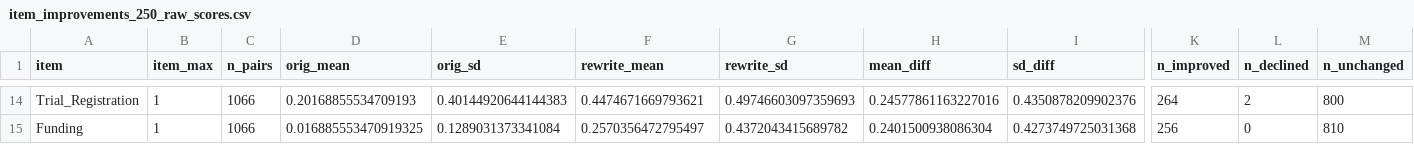
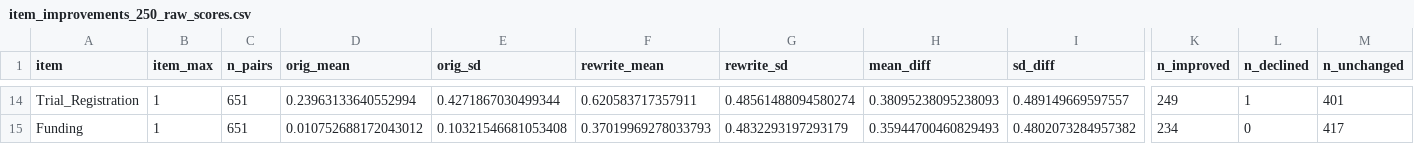
Before and after one commit to Obafunsho/LLM_Surgical_RCT_Abstracts, a CSV file: analysis/outputs/item_improvements_250_raw_scores.csv, drawn as a sheet; only a part is shown, gaps mark what is left out; the diff covers the shown part only; the diff names each change by its address in the sheet, - before the commit and + after, or states it on an @@ line.

```diff
--- a/analysis/outputs/item_improvements_250_raw_scores.csv
+++ b/analysis/outputs/item_improvements_250_raw_scores.csv
-C14:C15 (n_pairs): 1066
+C14:C15 (n_pairs): 651
-D14 (orig_mean): 0.20168855534709193
+D14 (orig_mean): 0.23963133640552994
-E14 (orig_sd): 0.40144920644144383
+E14 (orig_sd): 0.4271867030499344
-F14 (rewrite_mean): 0.4474671669793621
+F14 (rewrite_mean): 0.620583717357911
-G14 (rewrite_sd): 0.49746603097359693
+G14 (rewrite_sd): 0.48561488094580274
-H14 (mean_diff): 0.24577861163227016
+H14 (mean_diff): 0.38095238095238093
-I14 (sd_diff): 0.4350878209902376
+I14 (sd_diff): 0.489149669597557
-K14 (n_improved): 264
+K14 (n_improved): 249
-L14 (n_declined): 2
+L14 (n_declined): 1
-M14 (n_unchanged): 800
+M14 (n_unchanged): 401
-D15 (orig_mean): 0.016885553470919325
+D15 (orig_mean): 0.010752688172043012
-E15 (orig_sd): 0.1289031373341084
+E15 (orig_sd): 0.10321546681053408
-F15 (rewrite_mean): 0.2570356472795497
+F15 (rewrite_mean): 0.37019969278033793
-G15 (rewrite_sd): 0.4372043415689782
+G15 (rewrite_sd): 0.4832293197293179
-H15 (mean_diff): 0.2401500938086304
+H15 (mean_diff): 0.35944700460829493
-I15 (sd_diff): 0.4273749725031368
+I15 (sd_diff): 0.4802073284957382
-K15 (n_improved): 256
+K15 (n_improved): 234
-M15 (n_unchanged): 810
+M15 (n_unchanged): 417
```
Also changed, not shown: 121 edited cells elsewhere in this file, analysis/outputs/item_improvements_300_raw_scores.csv, analysis/outputs/item_level_improvements_300.csv, 24 other files.
